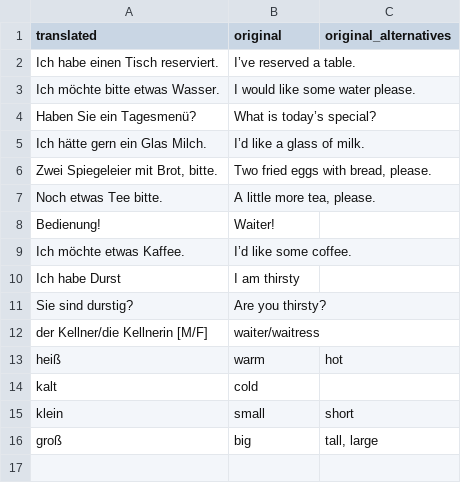
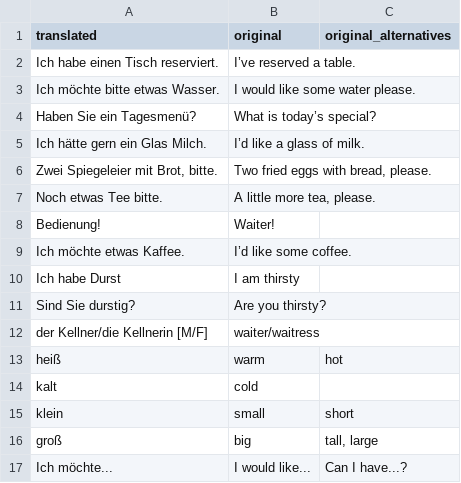
Before and after one commit to Menelion/learnxinyminutes-language-edition, a CSV file: _data/en-de/restaurant.csv, drawn as a sheet.

```diff
--- a/_data/en-de/restaurant.csv
+++ b/_data/en-de/restaurant.csv
@@ -10,3 +10,3 @@ Ich möchte etwas Kaffee.,I’d like some coffee.,
 Ich habe Durst,I am thirsty,
-Sie sind durstig?,Are you thirsty?,
+Sind Sie durstig?,Are you thirsty?,
 der Kellner/die Kellnerin [M/F],waiter/waitress,
@@ -16 +16,2 @@ klein,small,short
 groß,big,"tall, large"
+Ich möchte...,I would like...,Can I have...?
```
Also changed, not shown: _data/en-de/food.csv, _data/en-de/greetings.csv, 2 other files.
